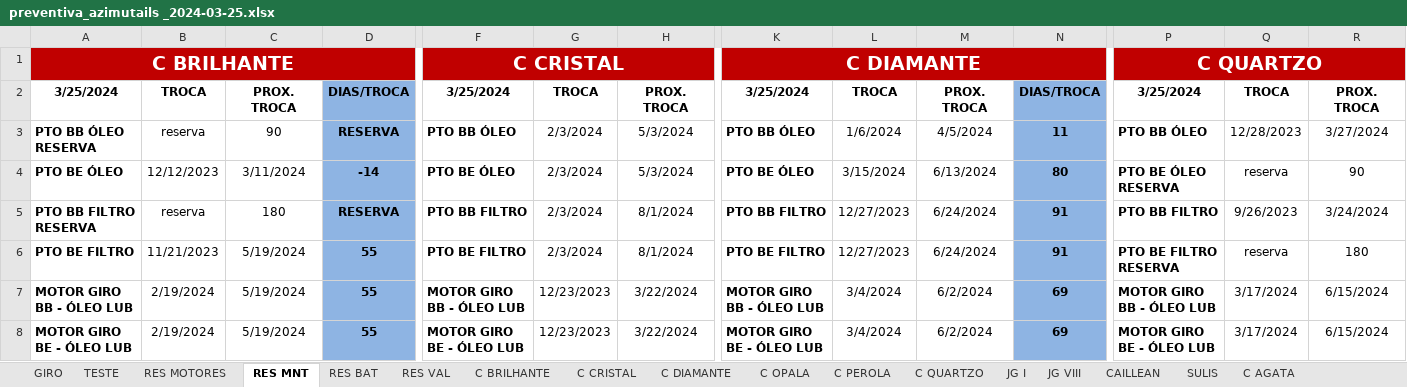
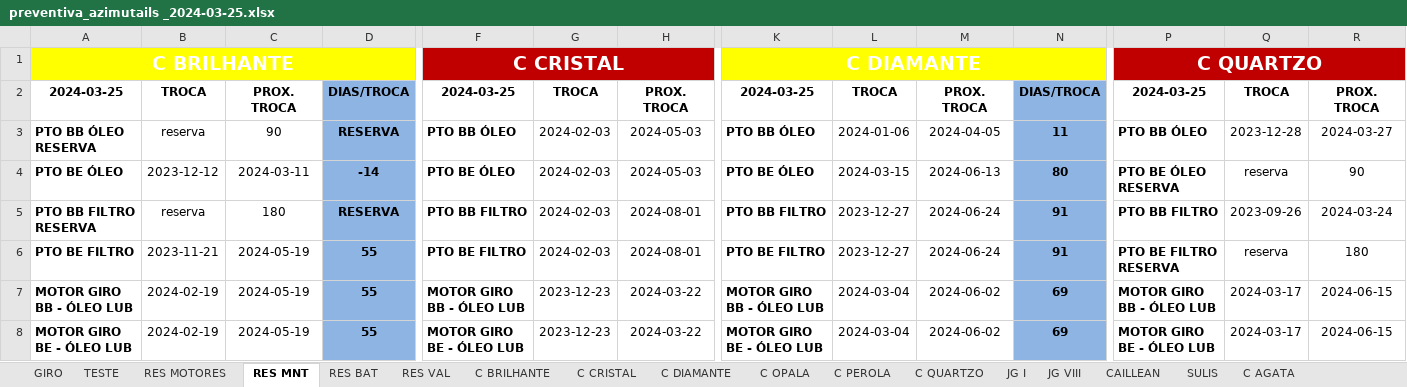
Before and after one commit to PedroVic12/Engenharia-Eletrica-UFF, an Excel workbook: Jedi Cyberpunk 2024/Ciencia de dados/datasets/preventiva_azimutails _2024-03-25.xlsx, sheet RES MNT, drawn as a sheet; only a part is shown, gaps mark what is left out; values as stored, in another font and other column widths than the file's, no borders; conditional formats not drawn; the diff covers the shown part only; the diff names each change by its address in the sheet, - before the commit and + after, or states it on an @@ line.

```diff
--- a/Jedi Cyberpunk 2024/Ciencia de dados/datasets/preventiva_azimutails _2024-03-25.xlsx (sheet RES MNT)
+++ b/Jedi Cyberpunk 2024/Ciencia de dados/datasets/preventiva_azimutails _2024-03-25.xlsx (sheet RES MNT)
-A1:D1 fill: #C00000
+A1:D1 fill: #FFFF00
-K1:N1 fill: #C00000
+K1:N1 fill: #FFFF00
-A2: 3/25/2024
+A2: 2024-03-25
-F2: 3/25/2024
+F2: 2024-03-25
-K2: 3/25/2024
+K2: 2024-03-25
-P2: 3/25/2024
+P2: 2024-03-25
-G3:G6: 2/3/2024
+G3:G6: 2024-02-03
-H3:H4: 5/3/2024
+H3:H4: 2024-05-03
-L3: 1/6/2024
+L3: 2024-01-06
-M3: 4/5/2024
+M3: 2024-04-05
-Q3: 12/28/2023
+Q3: 2023-12-28
-R3: 3/27/2024
+R3: 2024-03-27
-B4: 12/12/2023
+B4: 2023-12-12
-C4: 3/11/2024
+C4: 2024-03-11
-L4: 3/15/2024
+L4: 2024-03-15
-M4: 6/13/2024
+M4: 2024-06-13
-H5:H6: 8/1/2024
+H5:H6: 2024-08-01
-L5:L6: 12/27/2023
+L5:L6: 2023-12-27
-M5:M6: 6/24/2024
+M5:M6: 2024-06-24
-Q5: 9/26/2023
+Q5: 2023-09-26
-R5: 3/24/2024
+R5: 2024-03-24
-B6: 11/21/2023
+B6: 2023-11-21
-C6:C8: 5/19/2024
+C6:C8: 2024-05-19
-B7:B8: 2/19/2024
+B7:B8: 2024-02-19
-G7:G8: 12/23/2023
+G7:G8: 2023-12-23
-H7:H8: 3/22/2024
+H7:H8: 2024-03-22
-L7:L8: 3/4/2024
+L7:L8: 2024-03-04
-M7:M8: 6/2/2024
+M7:M8: 2024-06-02
-Q7:Q8: 3/17/2024
+Q7:Q8: 2024-03-17
-R7:R8: 6/15/2024
+R7:R8: 2024-06-15
```
Also changed, not shown: 380 edited cells elsewhere in this sheet, sheet C TURQUESA, sheet RES VAL, sheet C TOPÁZIO, sheet C OPALA, sheet C QUARTZO, sheet C DIAMANTE, 16 more sheets, hidden cells, 7 other files.
